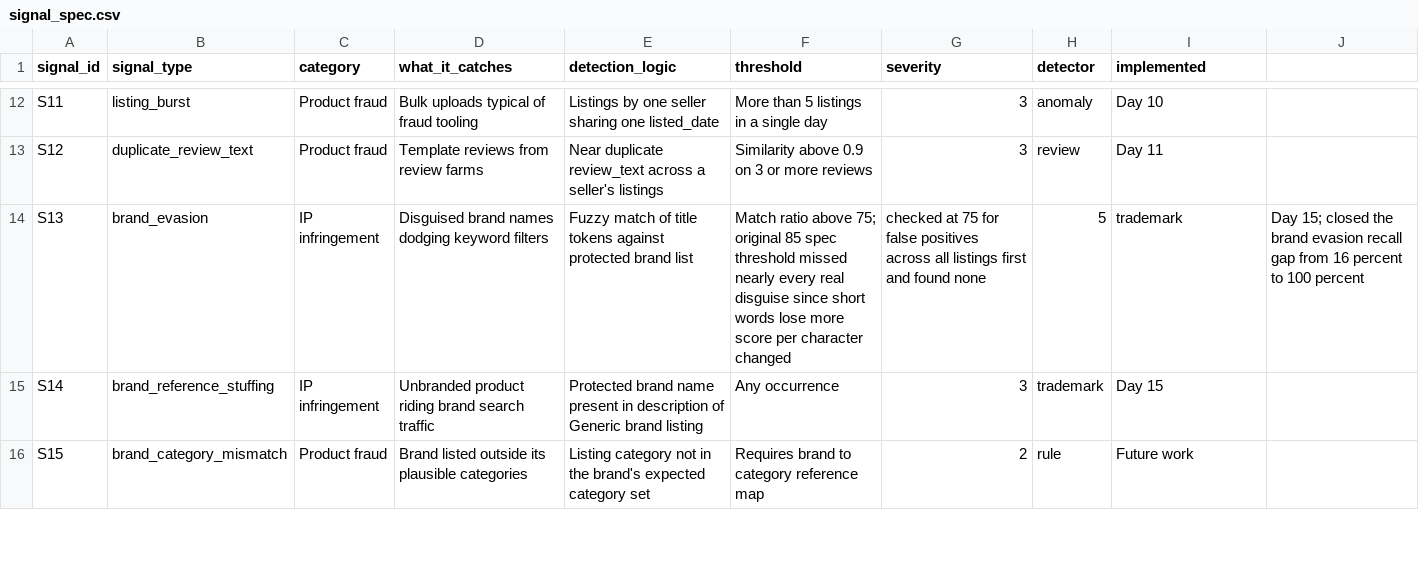
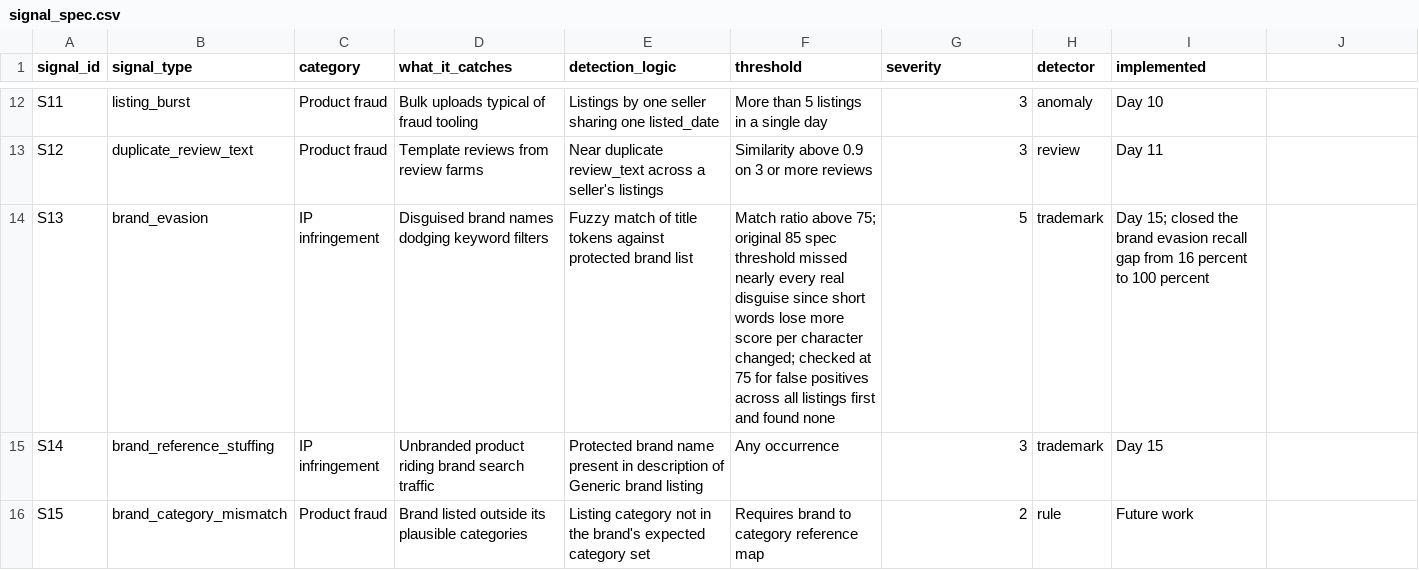
Before and after one commit to B7Siddhi/Brand-Protection-Monitor, a CSV file: docs/signal_spec.csv, drawn as a sheet; only a part is shown, gaps mark what is left out.

Commit message:
Day 15: fix broken CSV row, unquoted comma in S13 threshold shifted every column

```diff
--- a/docs/signal_spec.csv
+++ b/docs/signal_spec.csv
@@ -13,3 +13,3 @@ S11,listing_burst,Product fraud,Bulk uploads typical of fraud tooling,Listings b
 S12,duplicate_review_text,Product fraud,Template reviews from review farms,Near duplicate review_text across a seller's listings,Similarity above 0.9 on 3 or more reviews,3,review,Day 11
-S13,brand_evasion,IP infringement,Disguised brand names dodging keyword filters,Fuzzy match of title tokens against protected brand list,Match ratio above 75; original 85 spec threshold missed nearly every real disguise since short words lose more score per character changed, checked at 75 for false positives across all listings first and found none,5,trademark,Day 15; closed the brand evasion recall gap from 16 percent to 100 percent
+S13,brand_evasion,IP infringement,Disguised brand names dodging keyword filters,Fuzzy match of title tokens against protected brand list,"Match ratio above 75; original 85 spec threshold missed nearly every real disguise since short words lose more score per character changed; checked at 75 for false positives across all listings first and found none",5,trademark,Day 15; closed the brand evasion recall gap from 16 percent to 100 percent
 S14,brand_reference_stuffing,IP infringement,Unbranded product riding brand search traffic,Protected brand name present in description of Generic brand listing,Any occurrence,3,trademark,Day 15
```
